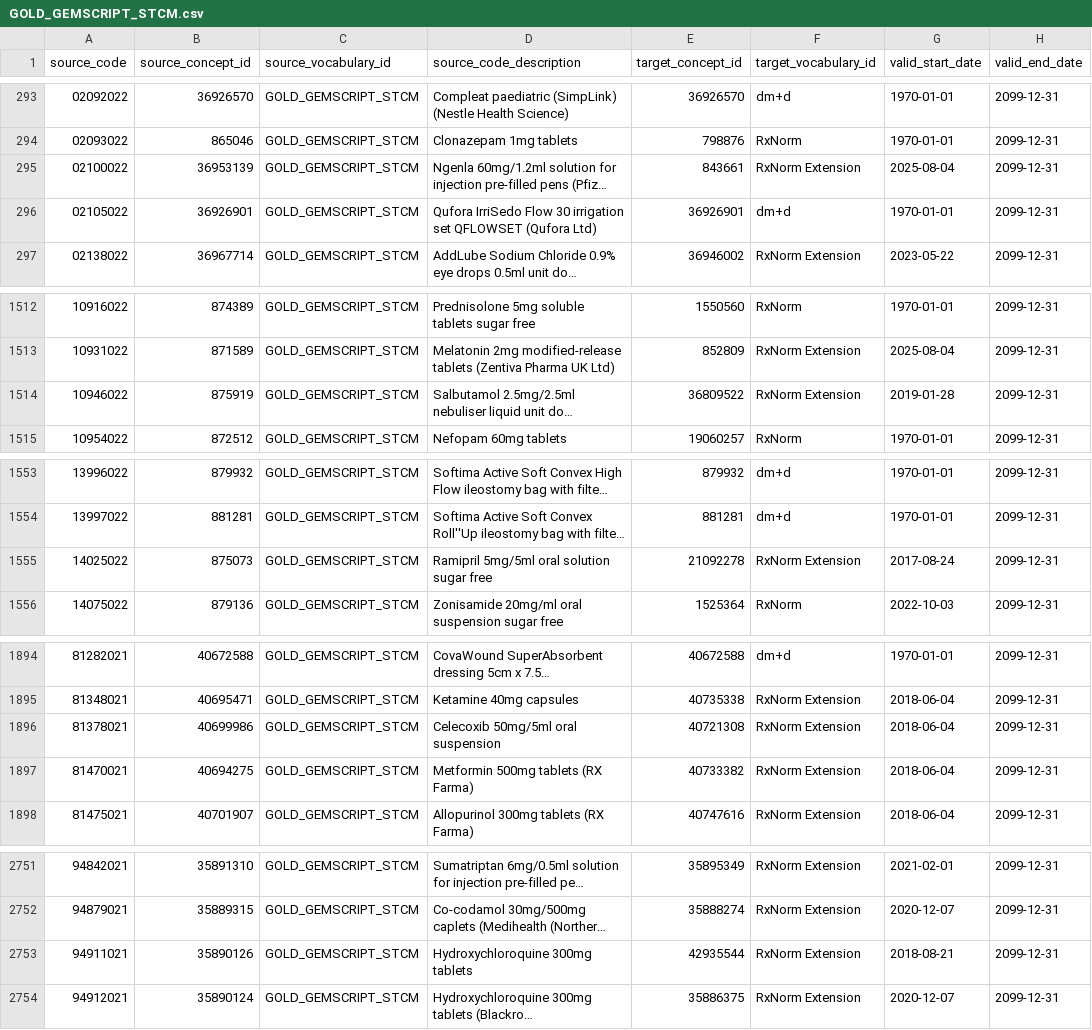
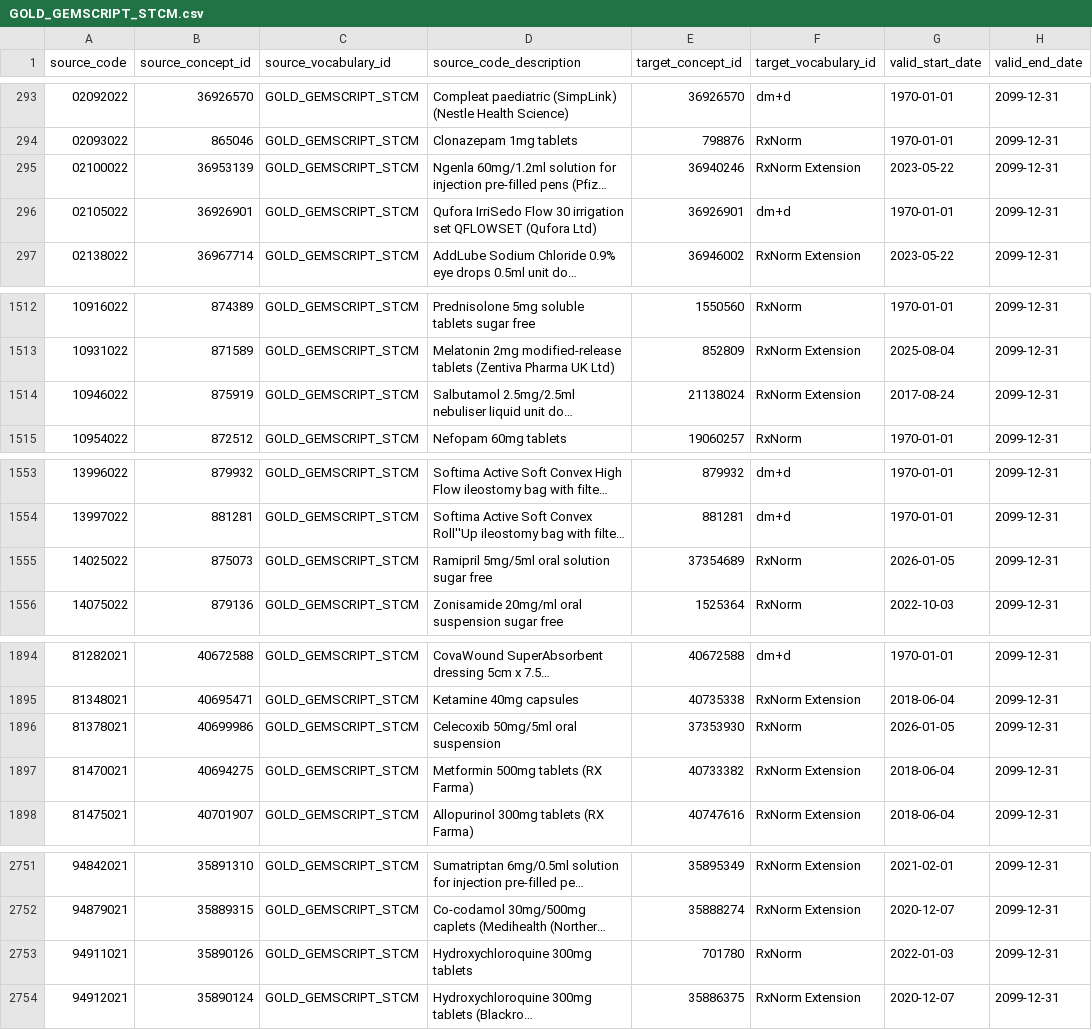
Before and after one commit to oxford-pharmacoepi/etl_ndorms, a CSV file: stcm/1-to-1/GOLD_GEMSCRIPT_STCM.csv, drawn as a sheet; only a part is shown, gaps mark what is left out; long unchanged cells end in …; the diff covers the shown part only; the diff names each change by its address in the sheet, - before the commit and + after, or states it on an @@ line.

Commit message:
Update GOLD_GEMSCRIPT_STCM.csv
Some concept_id became non-standard and were changed

```diff
--- a/stcm/1-to-1/GOLD_GEMSCRIPT_STCM.csv
+++ b/stcm/1-to-1/GOLD_GEMSCRIPT_STCM.csv
-E295 (target_concept_id): 843661
+E295 (target_concept_id): 36940246
-G295 (valid_start_date): 2025-08-04
+G295 (valid_start_date): 2023-05-22
-E1514 (target_concept_id): 36809522
+E1514 (target_concept_id): 21138024
-G1514 (valid_start_date): 2019-01-28
+G1514 (valid_start_date): 2017-08-24
-E1555 (target_concept_id): 21092278
+E1555 (target_concept_id): 37354689
-F1555 (target_vocabulary_id): RxNorm Extension
+F1555 (target_vocabulary_id): RxNorm
-G1555 (valid_start_date): 2017-08-24
+G1555 (valid_start_date): 2026-01-05
-E1896 (target_concept_id): 40721308
+E1896 (target_concept_id): 37353930
-F1896 (target_vocabulary_id): RxNorm Extension
+F1896 (target_vocabulary_id): RxNorm
-G1896 (valid_start_date): 2018-06-04
+G1896 (valid_start_date): 2026-01-05
-E2753 (target_concept_id): 42935544
+E2753 (target_concept_id): 701780
-F2753 (target_vocabulary_id): RxNorm Extension
+F2753 (target_vocabulary_id): RxNorm
-G2753 (valid_start_date): 2018-08-21
+G2753 (valid_start_date): 2022-01-03
```
Also changed, not shown: 27 edited cells elsewhere in this file.
